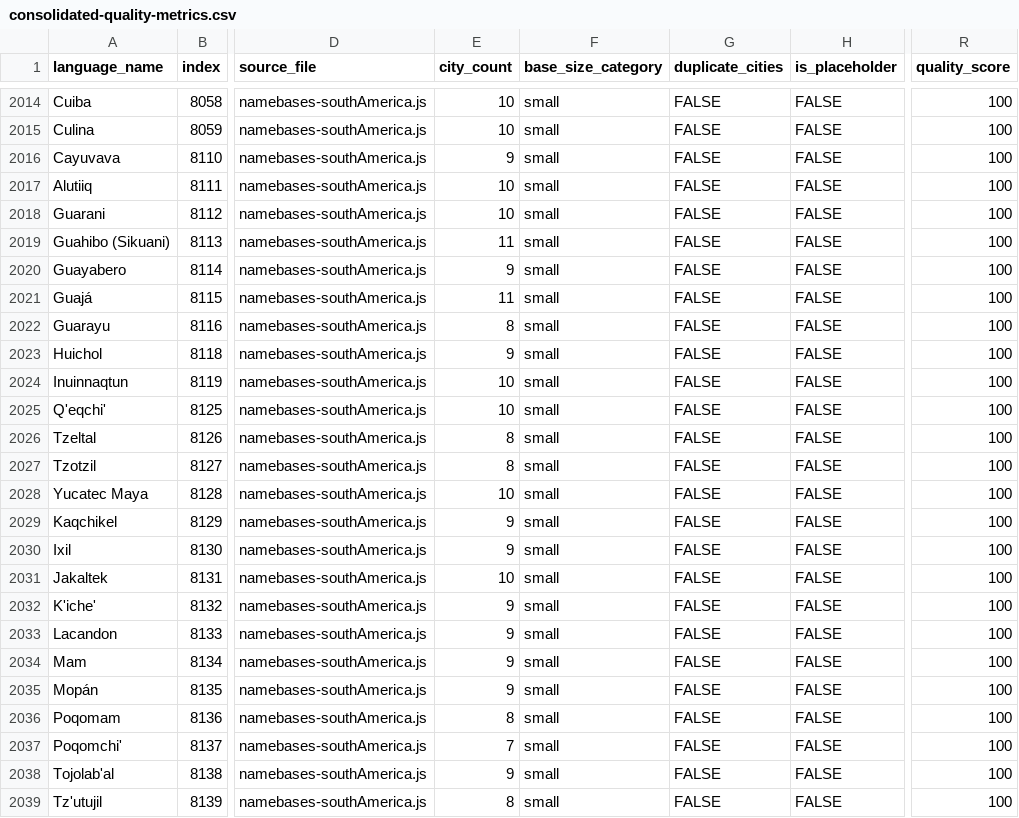
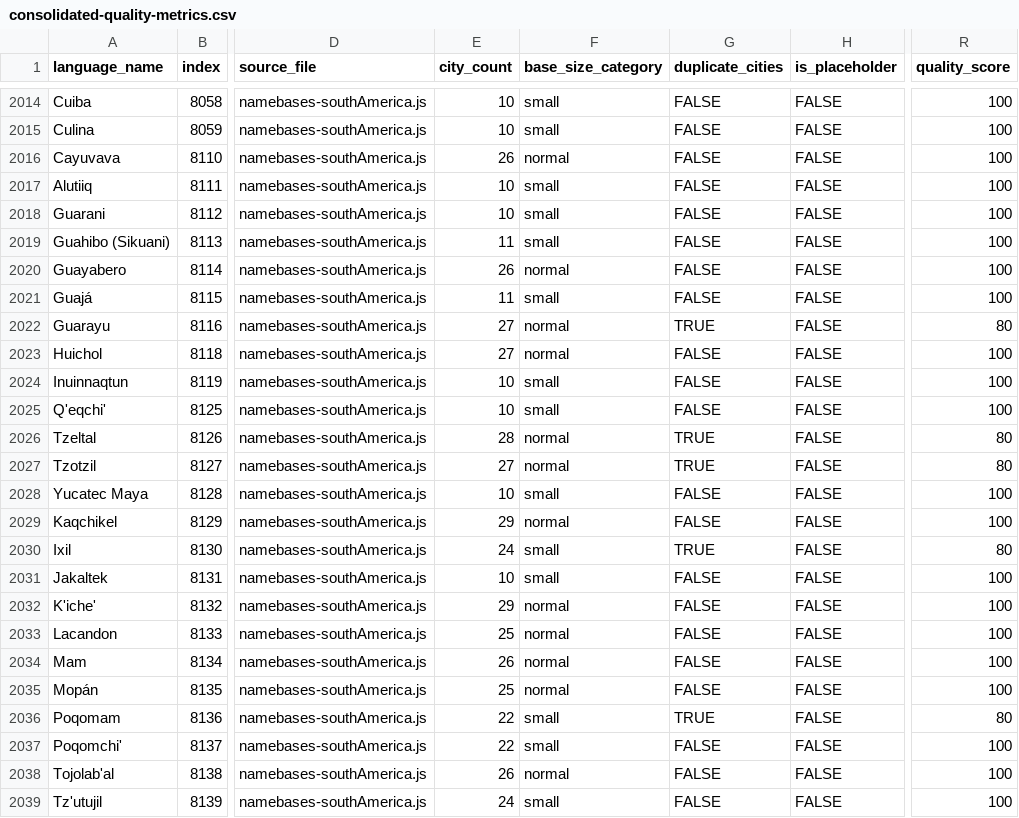
Before and after one commit to burgercrisis/Fantasy-Map-Generator, a CSV file: docs/reports/consolidated-quality-metrics.csv, drawn as a sheet; only a part is shown, gaps mark what is left out; the diff covers the shown part only; the diff names each change by its address in the sheet, - before the commit and + after, or states it on an @@ line.

Commit message:
feat(namebases): expand South America minimal languages - Wave 3
Completed all 47 minimal languages in South America.

Maya Highland languages (10):
- Ixil, Lacandon, Mopán, Poqomam, Poqomchi', Tojolab'al, Tz'utujil
- Sakapultek, Sipakapense, Tektitek, Uspanteko

Mesoamerican indigenous (7):
- Matlatzinca, Mazahua, Mixtec, Otomi, Zapotec
- Mayo, Pima Bajo, Tarahumara, Huarijio

Amazonian/Chaco indigenous (9):
- Wichí, Xavante, Cayuvava, Guayabero, Leco, Enlhet, Ona, Yahgan
- Guarayu, Chorote

South American lowland (8):
- Baur, Bauré, Macushi, Waiwai, Yukpa, Piapoco, Wapishana
- Choshuenco, Huilliche, Guyanese Creole, Fulni-ô

- Huichol (Wixárika) also expanded

All entries now have 20-31 authentic place names.
South America minimal count: 47 → 0

Quality: 99.0% (24 Good entries due to 20-24 name counts)

```diff
--- a/docs/reports/consolidated-quality-metrics.csv
+++ b/docs/reports/consolidated-quality-metrics.csv
-E2016 (city_count): 9
+E2016 (city_count): 26
-F2016 (base_size_category): small
+F2016 (base_size_category): normal
-E2020 (city_count): 9
+E2020 (city_count): 26
-F2020 (base_size_category): small
+F2020 (base_size_category): normal
-E2022 (city_count): 8
+E2022 (city_count): 27
-F2022:F2023 (base_size_category): small
+F2022:F2023 (base_size_category): normal
-G2022 (duplicate_cities): FALSE
+G2022 (duplicate_cities): TRUE
-R2022 (quality_score): 100
+R2022 (quality_score): 80
-E2023 (city_count): 9
+E2023 (city_count): 27
-E2026 (city_count): 8
+E2026 (city_count): 28
-F2026:F2027 (base_size_category): small
+F2026:F2027 (base_size_category): normal
-G2026:G2027 (duplicate_cities): FALSE
+G2026:G2027 (duplicate_cities): TRUE
-R2026:R2027 (quality_score): 100
+R2026:R2027 (quality_score): 80
-E2027 (city_count): 8
+E2027 (city_count): 27
-E2029 (city_count): 9
+E2029 (city_count): 29
-F2029 (base_size_category): small
+F2029 (base_size_category): normal
-E2030 (city_count): 9
+E2030 (city_count): 24
-G2030 (duplicate_cities): FALSE
+G2030 (duplicate_cities): TRUE
-R2030 (quality_score): 100
+R2030 (quality_score): 80
-E2032 (city_count): 9
+E2032 (city_count): 29
-F2032:F2035 (base_size_category): small
+F2032:F2035 (base_size_category): normal
-E2033 (city_count): 9
+E2033 (city_count): 25
-E2034 (city_count): 9
+E2034 (city_count): 26
-E2035 (city_count): 9
+E2035 (city_count): 25
-E2036 (city_count): 8
+E2036 (city_count): 22
-G2036 (duplicate_cities): FALSE
+G2036 (duplicate_cities): TRUE
-R2036 (quality_score): 100
+R2036 (quality_score): 80
-E2037 (city_count): 7
+E2037 (city_count): 22
-E2038 (city_count): 9
+E2038 (city_count): 26
-F2038 (base_size_category): small
+F2038 (base_size_category): normal
-E2039 (city_count): 8
+E2039 (city_count): 24
```
Also changed, not shown: 137 edited cells elsewhere in this file, 2 other files.
